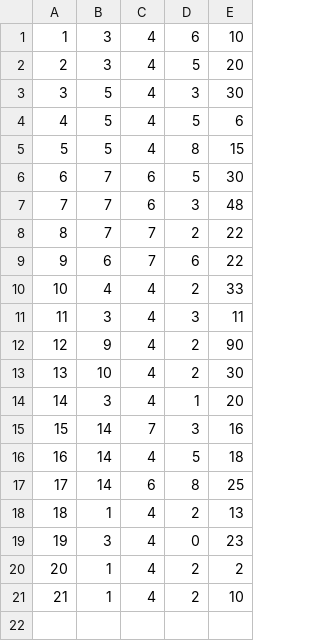
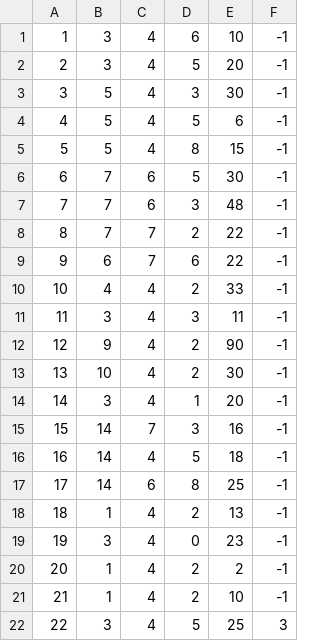
Before and after one commit to banja001/Alt-F4, a CSV file: booking/booking/Resources/Data/reservationTour.csv, drawn as a sheet; the diff names each change by its address in the sheet, - before the commit and + after, or states it on an @@ line.

```diff
--- a/booking/booking/Resources/Data/reservationTour.csv
+++ b/booking/booking/Resources/Data/reservationTour.csv
+column F, rows 1-21: all -1
+row 22: 22 | 3 | 4 | 5 | 25 | 3
```
Also changed, not shown: booking/booking/Resources/Data/answer.csv, 7 other files.
